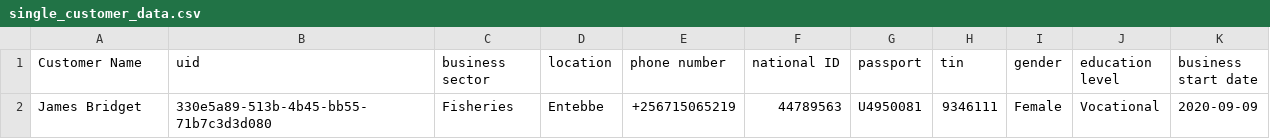
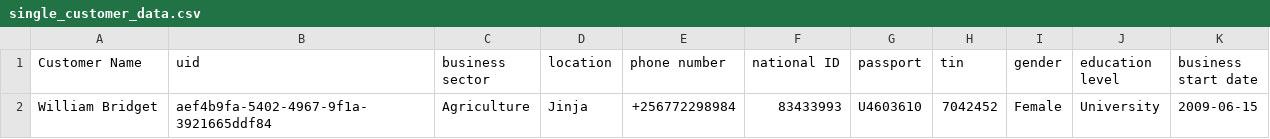
Before and after one commit to alicekalemba/pomu-data-analysis, a CSV file: data/single_customer_data.csv, drawn as a sheet; removed rows and columns are numbered as before the commit, all else as after; the diff names each change by its address in the sheet, - before the commit and + after, or states it on an @@ line.

```diff
--- a/data/single_customer_data.csv
+++ b/data/single_customer_data.csv
-row 2: James Bridget | 330e5a89-513b-4b45-bb55-71b7c3d3d080 | Fisheries | Entebbe | +256715065219 | 44789563 | U4950081 | 9346111 | Female | Vocational | 2020-09-09
+row 2: William Bridget | aef4b9fa-5402-4967-9f1a-3921665ddf84 | Agriculture | Jinja | +256772298984 | 83433993 | U4603610 | 7042452 | Female | University | 2009-06-15
```
Also changed, not shown: data/customer_data.csv, data/single_customer_transactions_data.csv, 7 other files.
